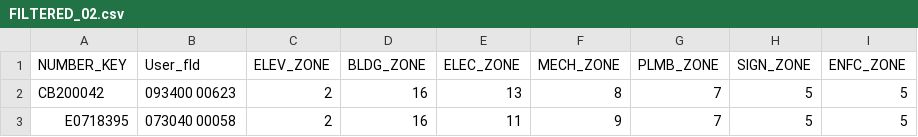
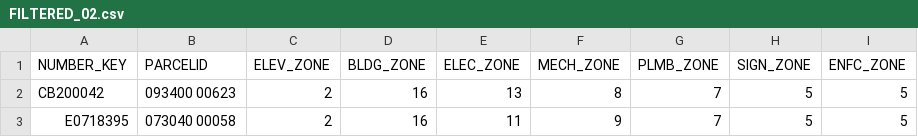
Before and after one commit to jasonyahoo/aa, a CSV file: FILTERED_02.csv, drawn as a sheet; only a part is shown.

Commit message:
upDATE to FILTERED_02.csv which is the first (maybe only) go-live file for early Oct

```diff
--- a/FILTERED_02.csv
+++ b/FILTERED_02.csv
@@ -1,2 +1,2 @@
-NUMBER_KEY,User_fld,ELEV_ZONE,BLDG_ZONE,ELEC_ZONE,MECH_ZONE,PLMB_ZONE,SIGN_ZONE,ENFC_ZONE
+NUMBER_KEY,PARCELID,ELEV_ZONE,BLDG_ZONE,ELEC_ZONE,MECH_ZONE,PLMB_ZONE,SIGN_ZONE,ENFC_ZONE
 CB200042,093400  00623,2,16,13,8,7,5,5
```
